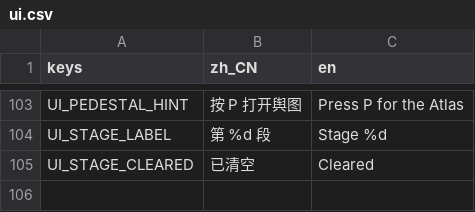
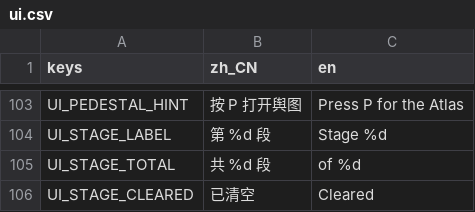
Before and after one commit to aachean/bailian, a CSV file: data/i18n/ui.csv, drawn as a sheet; only a part is shown, gaps mark what is left out; the diff names each change by its address in the sheet, - before the commit and + after, or states it on an @@ line.

```diff
--- a/data/i18n/ui.csv
+++ b/data/i18n/ui.csv
+row 105: UI_STAGE_TOTAL | 共 %d 段 | of %d
```
Also changed, not shown: 19 other files.
